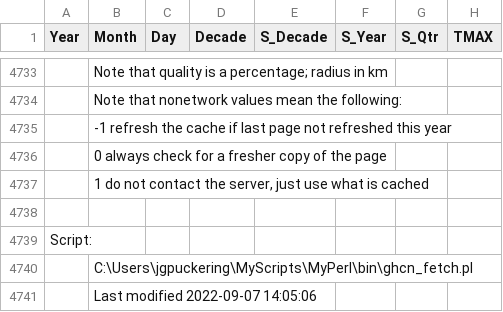
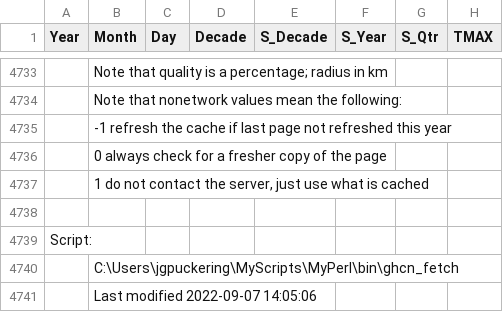
Before and after one commit to jgpuckering/Weather-GHCN-Fetch, a TSV file: t/test_data/ny_data.tsv, drawn as a sheet; only a part is shown, gaps mark what is left out; the diff names each change by its address in the sheet, - before the commit and + after, or states it on an @@ line.

Commit message:
Removed the file extension in the bin scripts for proper Windows and *nix deployment; also dropped the extension on all internal references to ghch_fetch.pl, ghcn_extremes.pl and ghcn_station_counts.pl.

```diff
--- a/t/test_data/ny_data.tsv
+++ b/t/test_data/ny_data.tsv
-B4740 (Month): C:\Users\jgpuckering\MyScripts\MyPerl\bin\ghcn_fetch.pl
+B4740 (Month): C:\Users\jgpuckering\MyScripts\MyPerl\bin\ghcn_fetch
```
Also changed, not shown: t/test_data/ny_stations.tsv, 8 other files.
